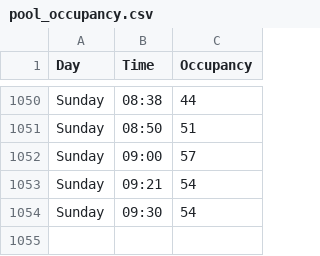
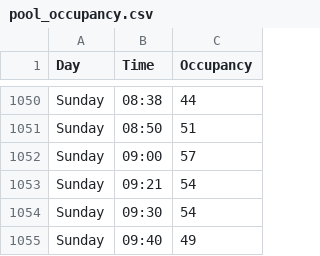
Before and after one commit to VitekHub/pool-occupancy-tracker, a CSV file: data/pool_occupancy.csv, drawn as a sheet; only a part is shown, gaps mark what is left out.

```diff
--- a/data/pool_occupancy.csv
+++ b/data/pool_occupancy.csv
@@ -1054 +1054,2 @@ Sunday,09:21,54
 Sunday,09:30,54
+Sunday,09:40,49
```
